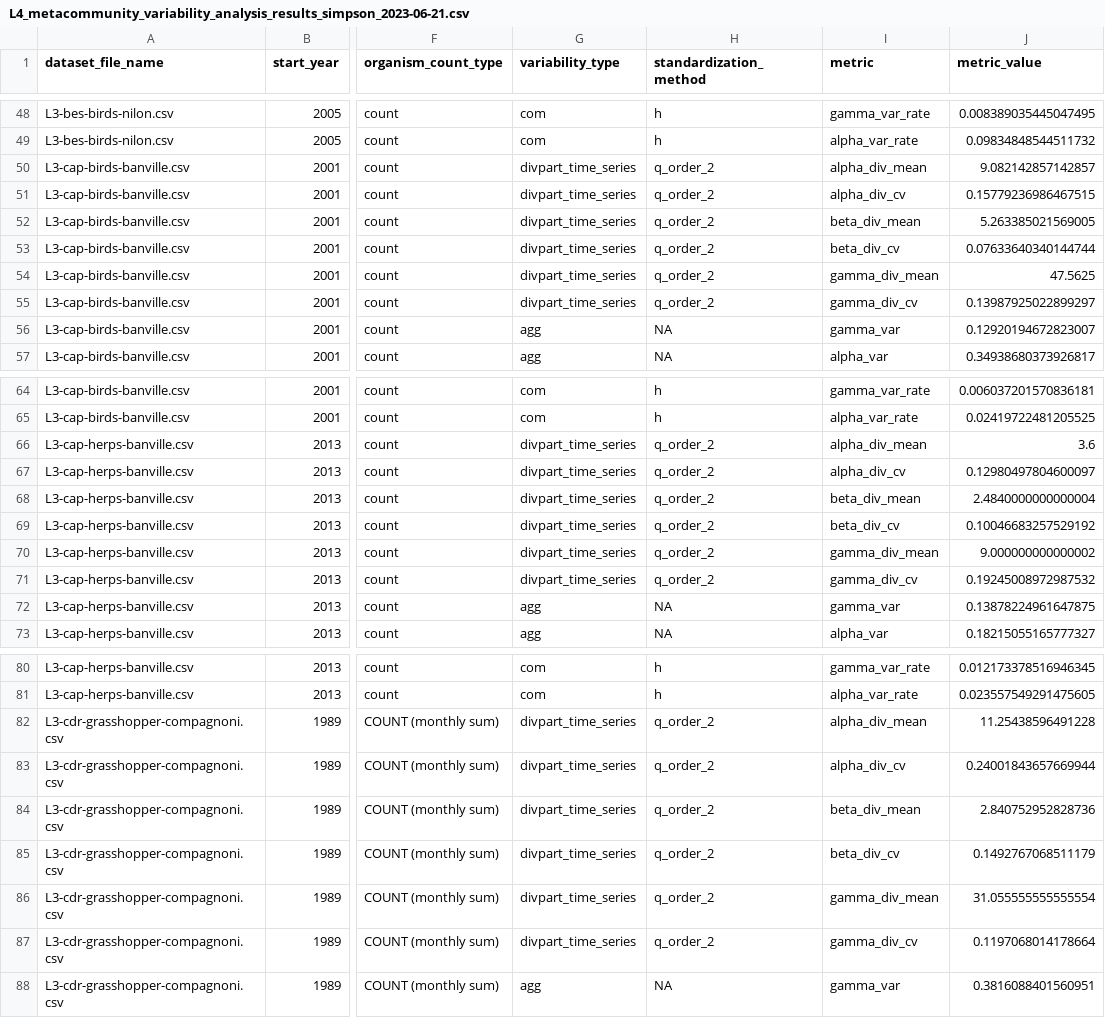
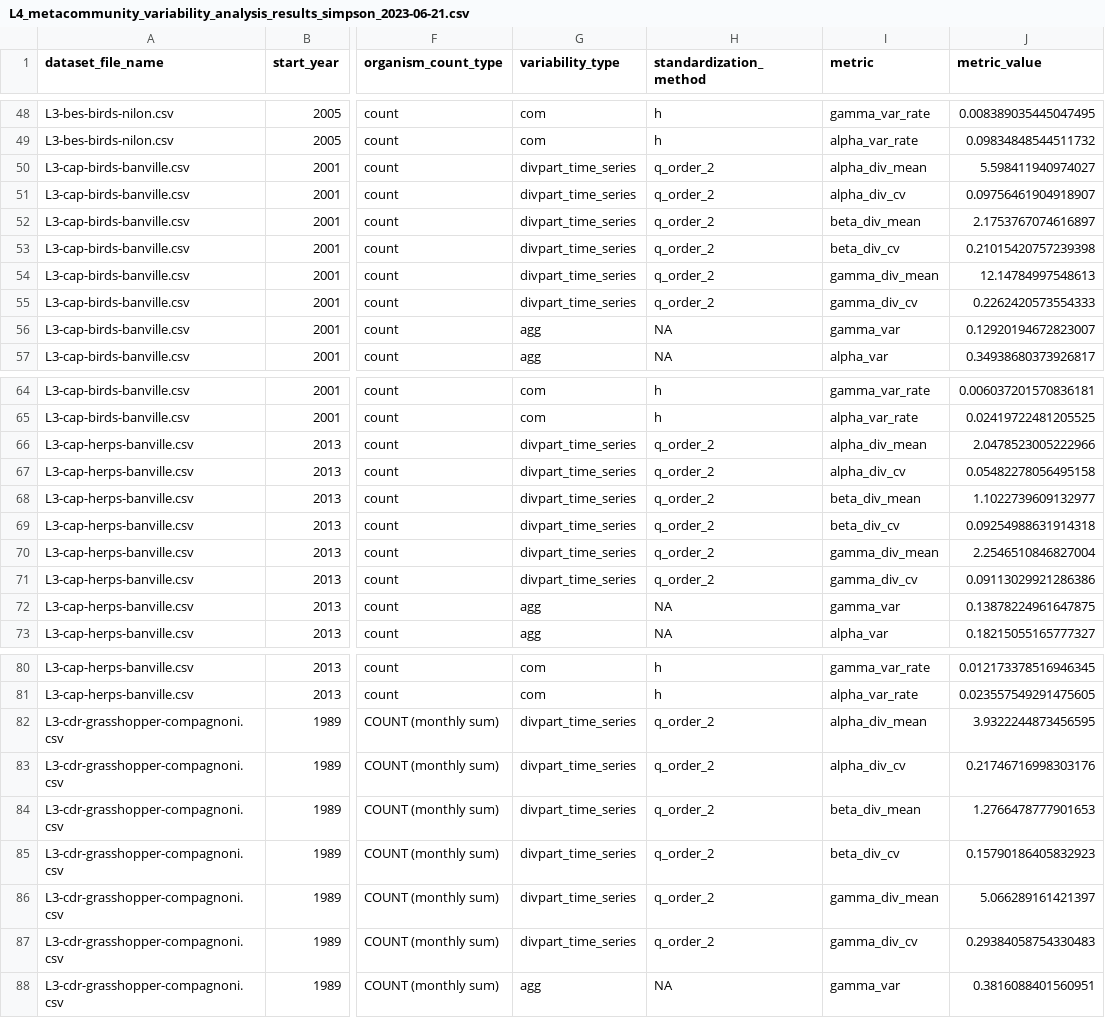
Before and after one commit to nwisnoski/dsr-metacom, a CSV file: results/L4_metacommunity_variability_analysis_results_simpson_2023-06-21.csv, drawn as a sheet; only a part is shown, gaps mark what is left out; the diff covers the shown part only; the diff names each change by its address in the sheet, - before the commit and + after, or states it on an @@ line.

```diff
--- a/results/L4_metacommunity_variability_analysis_results_simpson_2023-06-21.csv
+++ b/results/L4_metacommunity_variability_analysis_results_simpson_2023-06-21.csv
-J50 (metric_value): 9.082142857142857
+J50 (metric_value): 5.598411940974027
-J51 (metric_value): 0.15779236986467515
+J51 (metric_value): 0.09756461904918907
-J52 (metric_value): 5.263385021569005
+J52 (metric_value): 2.1753767074616897
-J53 (metric_value): 0.07633640340144744
+J53 (metric_value): 0.21015420757239398
-J54 (metric_value): 47.5625
+J54 (metric_value): 12.14784997548613
-J55 (metric_value): 0.13987925022899297
+J55 (metric_value): 0.2262420573554333
-J66 (metric_value): 3.6
+J66 (metric_value): 2.0478523005222966
-J67 (metric_value): 0.12980497804600097
+J67 (metric_value): 0.05482278056495158
-J68 (metric_value): 2.4840000000000004
+J68 (metric_value): 1.1022739609132977
-J69 (metric_value): 0.10046683257529192
+J69 (metric_value): 0.09254988631914318
-J70 (metric_value): 9.000000000000002
+J70 (metric_value): 2.2546510846827004
-J71 (metric_value): 0.19245008972987532
+J71 (metric_value): 0.09113029921286386
-J82 (metric_value): 11.25438596491228
+J82 (metric_value): 3.9322244873456595
-J83 (metric_value): 0.24001843657669944
+J83 (metric_value): 0.21746716998303176
-J84 (metric_value): 2.840752952828736
+J84 (metric_value): 1.2766478777901653
-J85 (metric_value): 0.1492767068511179
+J85 (metric_value): 0.15790186405832923
-J86 (metric_value): 31.055555555555554
+J86 (metric_value): 5.066289161421397
-J87 (metric_value): 0.1197068014178664
+J87 (metric_value): 0.29384058754330483
```
Also changed, not shown: 156 edited cells elsewhere in this file, 3 other files.
